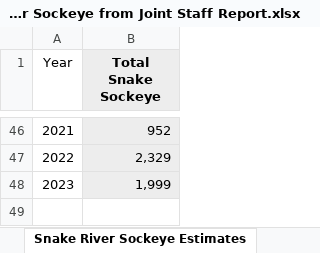
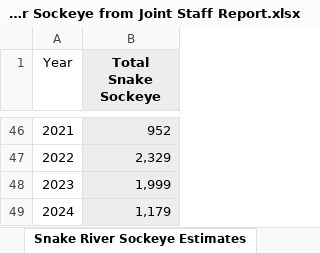
Before and after one commit to SiRE-P/Osoyoos_recruits_SAR, an Excel workbook: DATA/Snake River Sockeye from Joint Staff Report.xlsx, sheet Snake River Sockeye Estimates, drawn as a sheet; only a part is shown, gaps mark what is left out; values as stored, in another font and other column widths than the file's, no borders; the diff names each change by its address in the sheet, - before the commit and + after, or states it on an @@ line.

Commit message:
Updated for 2024 Snake R returns

```diff
--- a/DATA/Snake River Sockeye from Joint Staff Report.xlsx (sheet Snake River Sockeye Estimates)
+++ b/DATA/Snake River Sockeye from Joint Staff Report.xlsx (sheet Snake River Sockeye Estimates)
+row 49: 2024 | 1,179
```
